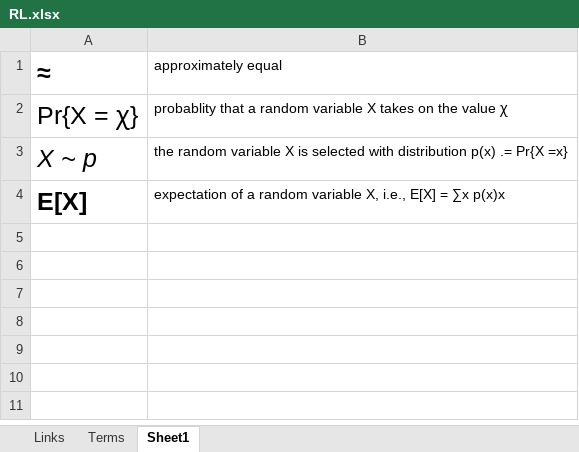
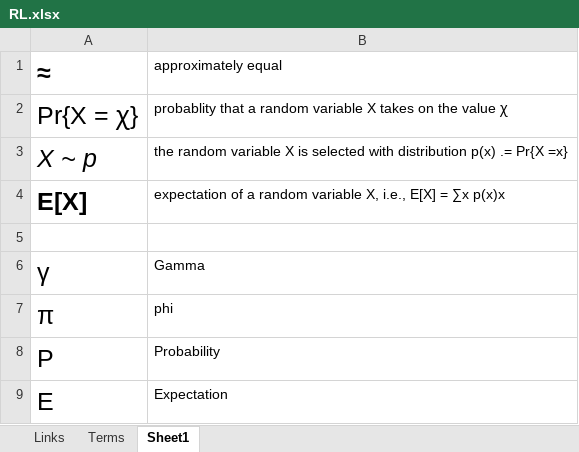
Before and after one commit to Christopheraburns/RL, an Excel workbook: RL.xlsx, sheet Sheet1, drawn as a sheet; values as stored, in another font and other column widths than the file's, no borders; the diff names each change by its address in the sheet, - before the commit and + after, or states it on an @@ line.

```diff
--- a/RL.xlsx (sheet Sheet1)
+++ b/RL.xlsx (sheet Sheet1)
+row 5: (empty)
+row 6: γ | Gamma
+row 7: π | phi
+row 8: P | Probability
+row 9: E | Expectation
```
Also changed, not shown: sheet Links, 17 other files.
